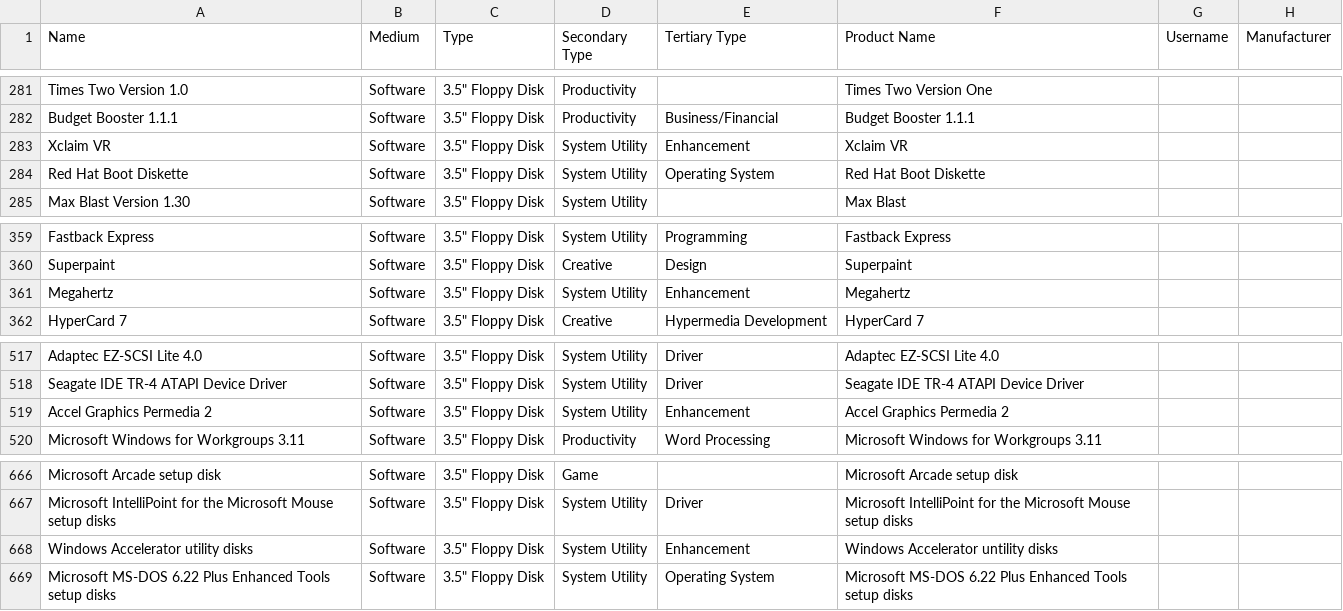
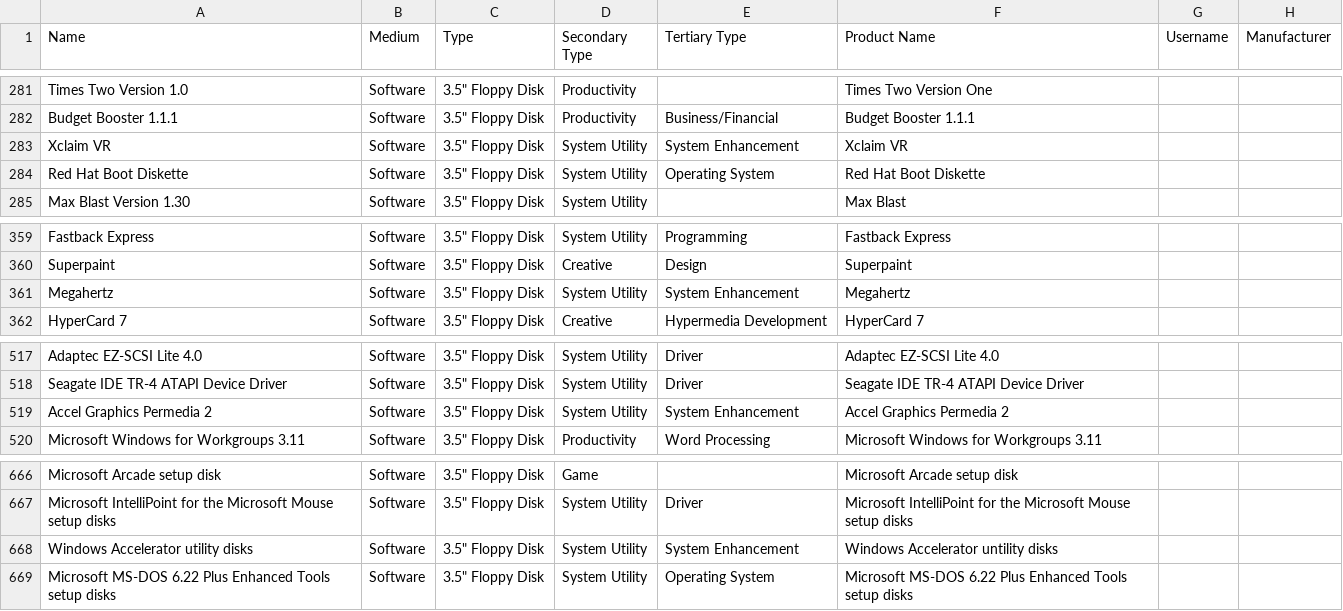
Before and after one commit to MediaArchaeologyLab/catalogue, a CSV file: Software.csv, drawn as a sheet; only a part is shown, gaps mark what is left out; the diff covers the shown part only; the diff names each change by its address in the sheet, - before the commit and + after, or states it on an @@ line.

```diff
--- a/Software.csv
+++ b/Software.csv
-E283 (Tertiary Type): Enhancement
+E283 (Tertiary Type): System Enhancement
-E361 (Tertiary Type): Enhancement
+E361 (Tertiary Type): System Enhancement
-E519 (Tertiary Type): Enhancement
+E519 (Tertiary Type): System Enhancement
-E668 (Tertiary Type): Enhancement
+E668 (Tertiary Type): System Enhancement
```
Also changed, not shown: 9 edited cells elsewhere in this file.
